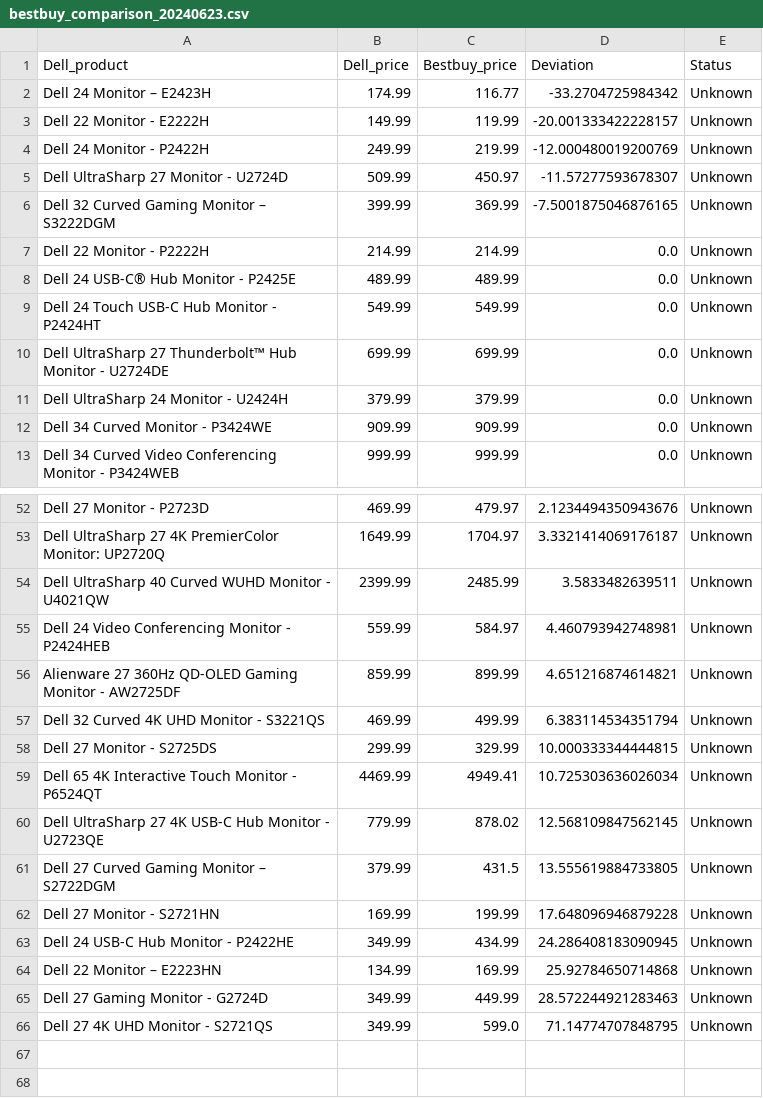
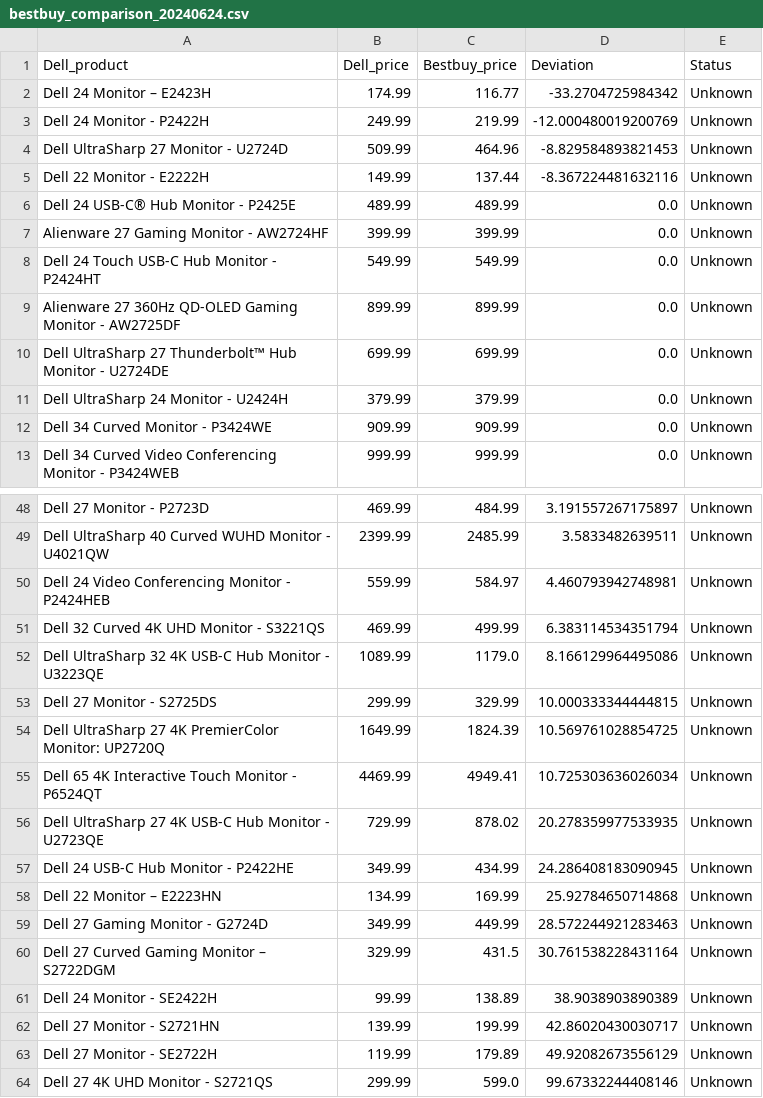
Before and after one commit to nickdoucette24/brainstation-industryproject-team1, a CSV file: server/scripts/data/bestbuy_comparison_20240624.csv (was server/scripts/data/bestbuy_comparison_20240623.csv), drawn as a sheet; only a part is shown, gaps mark what is left out; removed rows and columns are numbered as before the commit, all else as after; the diff covers the shown part only; the diff names each change by its address in the sheet, - before the commit and + after, or states it on an @@ line.

```diff
--- a/server/scripts/data/bestbuy_comparison_20240623.csv
+++ b/server/scripts/data/bestbuy_comparison_20240624.csv
-row 3: Dell 22 Monitor - E2222H | 149.99 | 119.99 | -20.001333422228157 | Unknown
-C4 (Bestbuy_price): 450.97
+C4 (Bestbuy_price): 464.96
-D4 (Deviation): -11.57277593678307
+D4 (Deviation): -8.829584893821453
-row 6: Dell 32 Curved Gaming Monitor – S3222DGM | 399.99 | 369.99 | -7.5001875046876165 | Unknown
-row 7: Dell 22 Monitor - P2222H | 214.99 | 214.99 | 0.0 | Unknown
+row 5: Dell 22 Monitor - E2222H | 149.99 | 137.44 | -8.367224481632116 | Unknown
@@ row 31 moved to row 7: Alienware 27 Gaming Monitor - AW2724HF @@
+row 9: Alienware 27 360Hz QD-OLED Gaming Monitor - AW2725DF | 899.99 | 899.99 | 0.0 | Unknown
-C48 (Bestbuy_price): 479.97
+C48 (Bestbuy_price): 484.99
-D48 (Deviation): 2.1234494350943676
+D48 (Deviation): 3.191557267175897
-row 53: Dell UltraSharp 27 4K PremierColor Monitor: UP2720Q | 1649.99 | 1704.97 | 3.3321414069176187 | Unknown
-row 56: Alienware 27 360Hz QD-OLED Gaming Monitor - AW2725DF | 859.99 | 899.99 | 4.651216874614821 | Unknown
+row 52: Dell UltraSharp 32 4K USB-C Hub Monitor - U3223QE | 1089.99 | 1179.0 | 8.166129964495086 | Unknown
+row 54: Dell UltraSharp 27 4K PremierColor Monitor: UP2720Q | 1649.99 | 1824.39 | 10.569761028854725 | Unknown
-B56 (Dell_price): 779.99
+B56 (Dell_price): 729.99
-D56 (Deviation): 12.568109847562145
+D56 (Deviation): 20.278359977533935
-row 61: Dell 27 Curved Gaming Monitor – S2722DGM | 379.99 | 431.5 | 13.555619884733805 | Unknown
-row 62: Dell 27 Monitor - S2721HN | 169.99 | 199.99 | 17.648096946879228 | Unknown
+row 60: Dell 27 Curved Gaming Monitor – S2722DGM | 329.99 | 431.5 | 30.761538228431164 | Unknown
+row 61: Dell 24 Monitor - SE2422H | 99.99 | 138.89 | 38.9038903890389 | Unknown
+row 62: Dell 27 Monitor - S2721HN | 139.99 | 199.99 | 42.86020430030717 | Unknown
+row 63: Dell 27 Monitor - SE2722H | 119.99 | 179.89 | 49.92082673556129 | Unknown
-B64 (Dell_price): 349.99
+B64 (Dell_price): 299.99
-D64 (Deviation): 71.14774707848795
+D64 (Deviation): 99.67332244408146
```
Also changed, not shown: 7 added rows, 10 removed rows, 3 moved rows and 9 edited cells elsewhere in this file, server/scripts/data/bestbuy_dell_monitor_20240624.csv, server/scripts/data/combined_product_data_20240624.csv, 7 other files.
